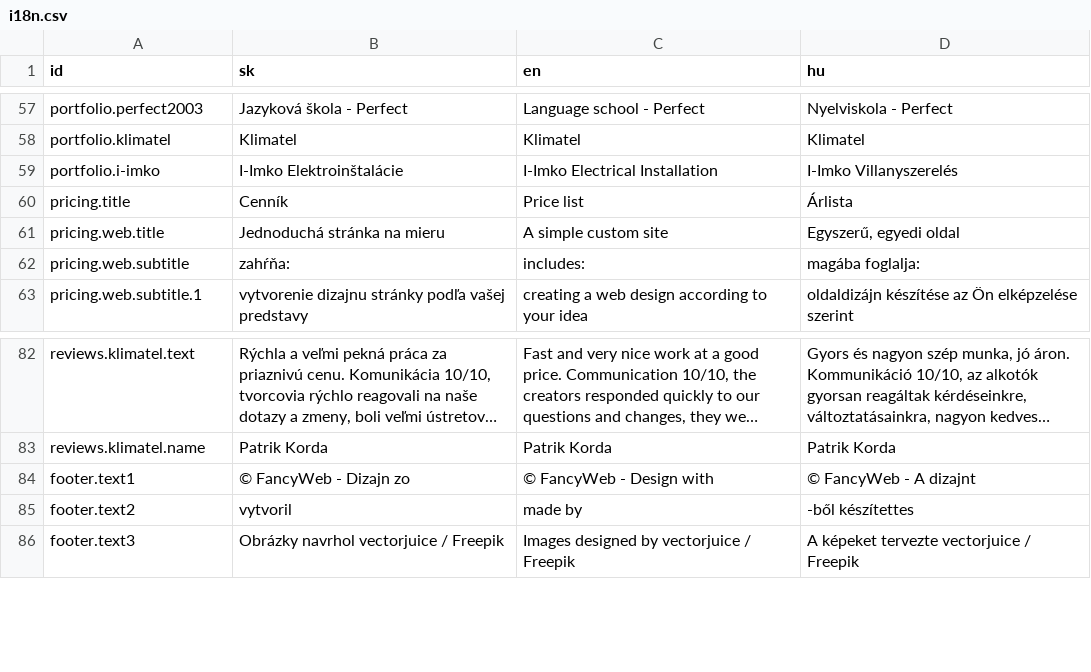
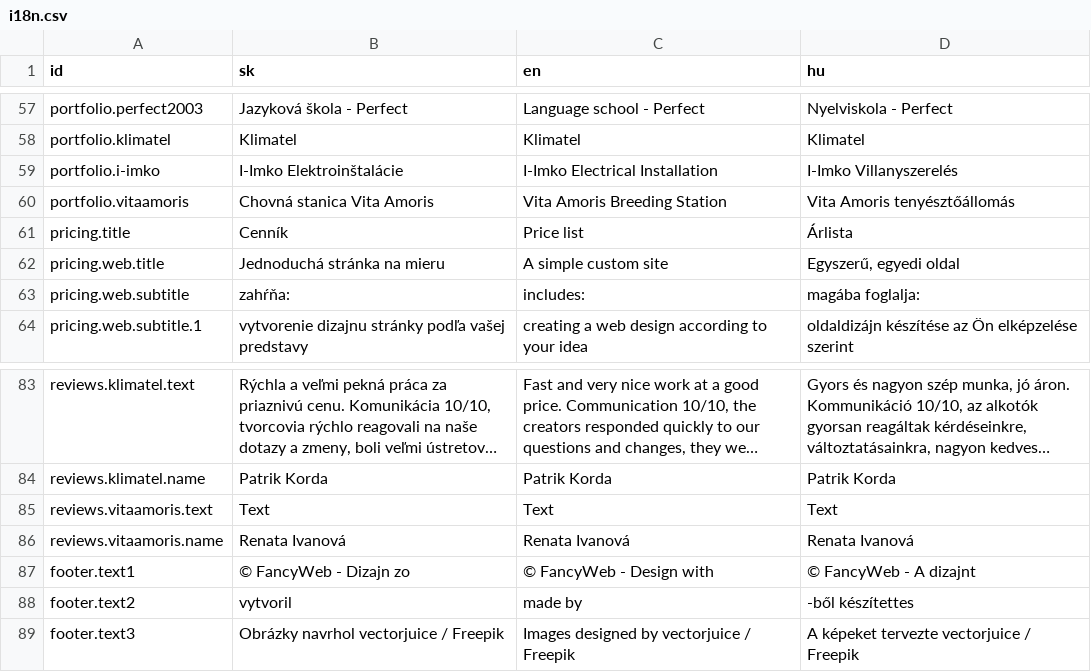
Before and after one commit to fancywebsite/fancywebsite.github.io, a CSV file: i18n/i18n.csv, drawn as a sheet; only a part is shown, gaps mark what is left out; long unchanged cells end in …; the diff names each change by its address in the sheet, - before the commit and + after, or states it on an @@ line.

Commit message:
vitaamoris portfolio

```diff
--- a/i18n/i18n.csv
+++ b/i18n/i18n.csv
+row 60: portfolio.vitaamoris | Chovná stanica Vita Amoris | Vita Amoris Breeding Station | Vita Amoris tenyésztőállomás
+row 85: reviews.vitaamoris.text | Text | Text | Text
+row 86: reviews.vitaamoris.name | Renata Ivanová | Renata Ivanová | Renata Ivanová
```
Also changed, not shown: 9 other files.
